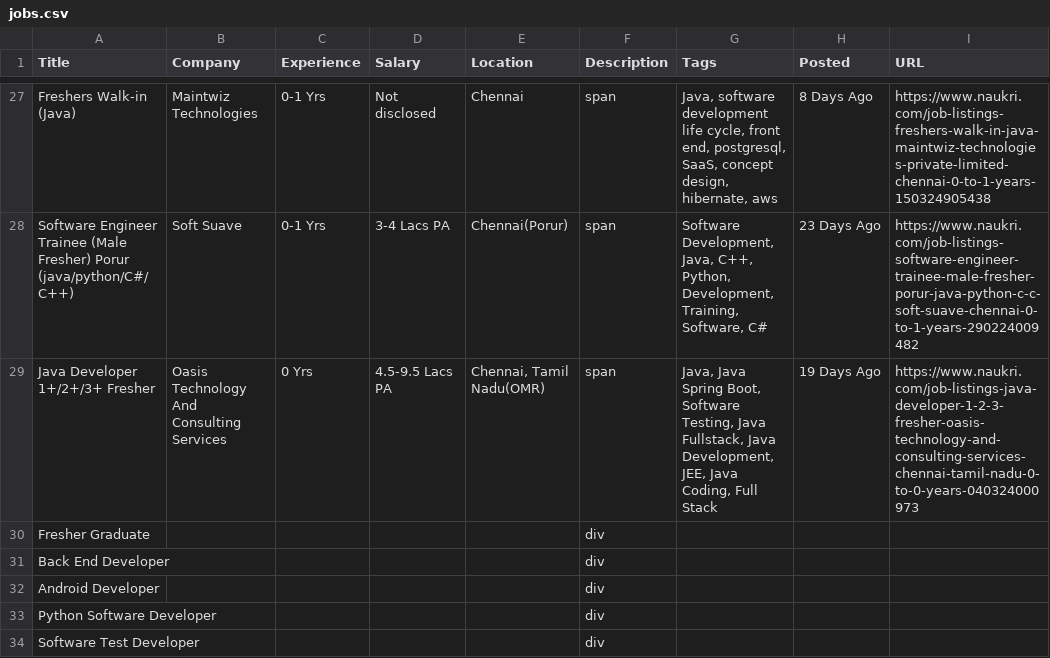
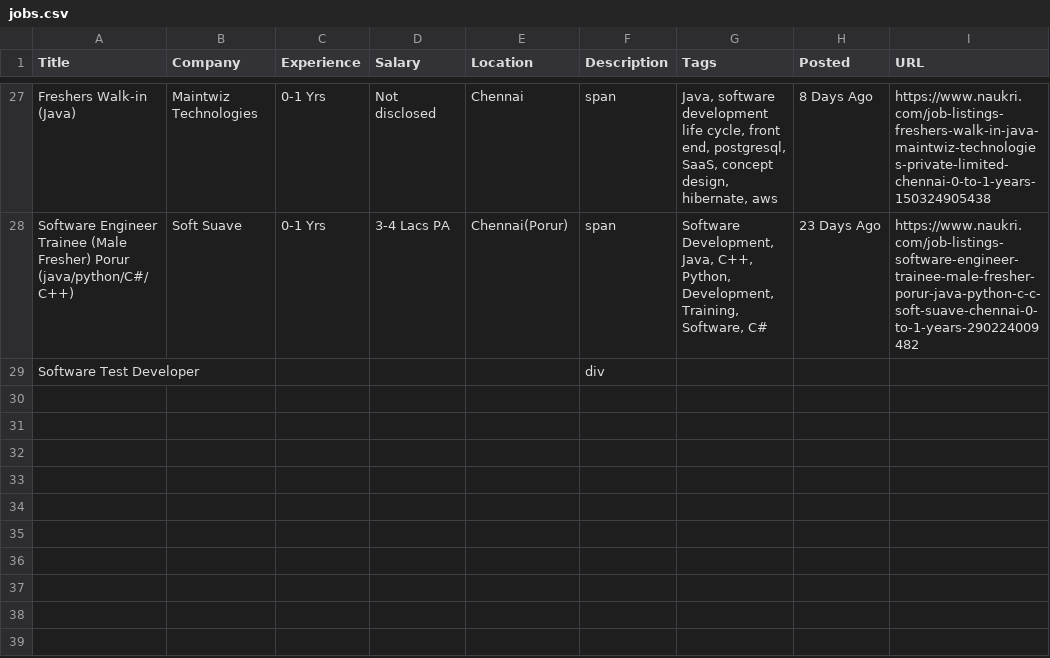
Before and after one commit to openwaves-in/grabcrab, a CSV file: jobs.csv, drawn as a sheet; only a part is shown, gaps mark what is left out; removed rows and columns are numbered as before the commit, all else as after; the diff covers the shown part only; the diff names each change by its address in the sheet, - before the commit and + after, or states it on an @@ line.

Commit message:
problem solved for csv clone entries

```diff
--- a/jobs.csv
+++ b/jobs.csv
-row 29: Java Developer 1+/2+/3+ Fresher | Oasis Technology And Consulting Services | 0 Yrs | 4.5-9.5 Lacs PA | Chennai, Tamil Nadu(OMR) | span | Java, Java Spring Boot, Software Testing, Java Fullstack, Java Development, JEE, Java Coding, Full Stack | 19 Days Ago | https://www.naukri.com/job-listings-java-developer-1-2-3-fresher-oasis-technology-and-consulting-services-chennai-tamil-nadu-0-to-0-years-040324000973
-row 30: Fresher Graduate |  |  |  |  | div
-row 31: Back End Developer |  |  |  |  | div
-row 32: Android Developer |  |  |  |  | div
-row 33: Python Software Developer |  |  |  |  | div
```
Also changed, not shown: 17 removed rows, 2 moved rows and 3 edited cells elsewhere in this file, 2 other files.
